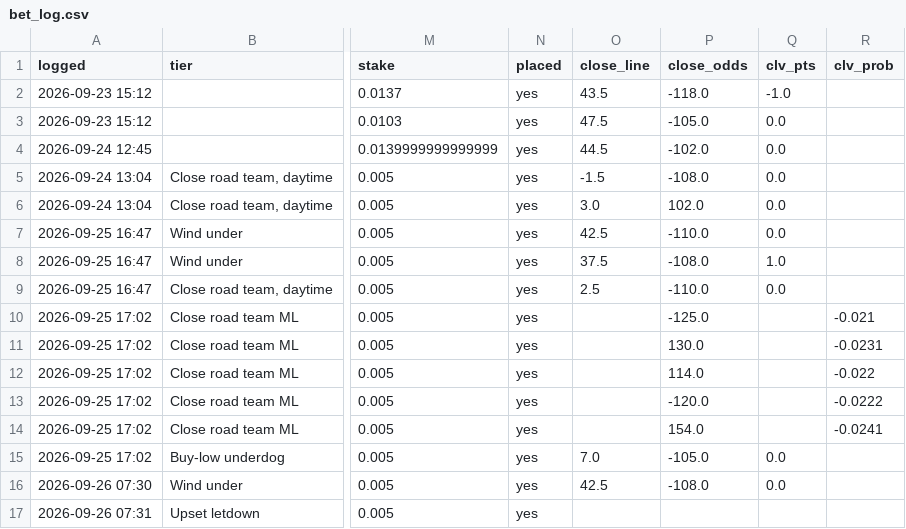
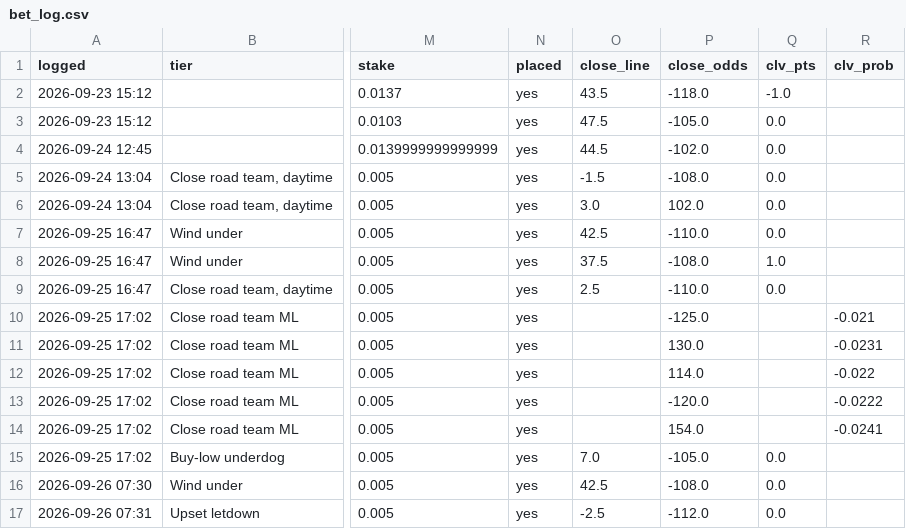
Before and after one commit to PatDyer12/First-one, a CSV file: betting/bet_log.csv, drawn as a sheet; only a part is shown, gaps mark what is left out; the diff names each change by its address in the sheet, - before the commit and + after, or states it on an @@ line.

```diff
--- a/betting/bet_log.csv
+++ b/betting/bet_log.csv
-O17 (close_line): (empty)
+O17 (close_line): -2.5
-P17 (close_odds): (empty)
+P17 (close_odds): -112.0
-Q17 (clv_pts): (empty)
+Q17 (clv_pts): 0.0
```
Also changed, not shown: betting/cfb_bet_log.csv, 9 other files.
